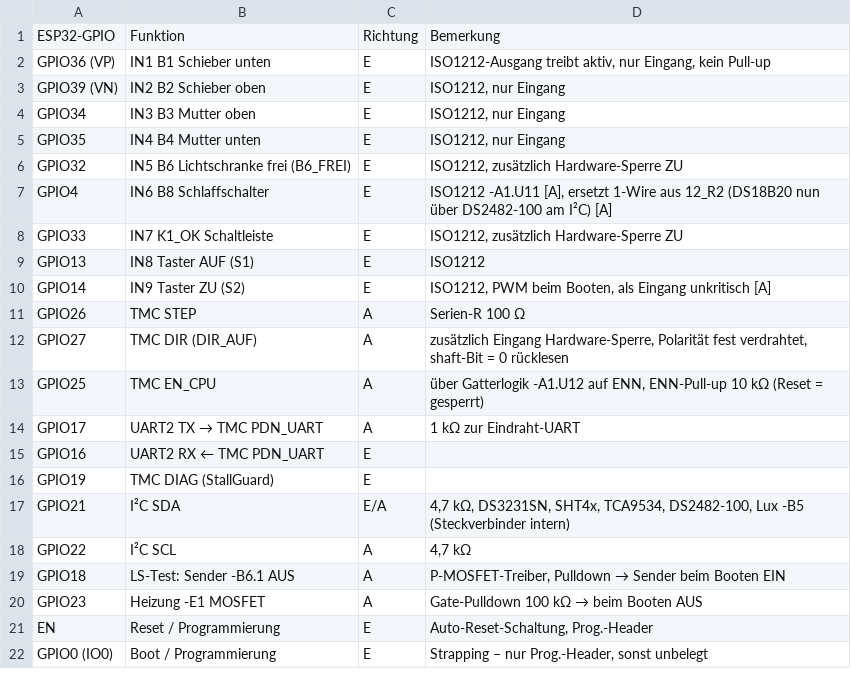
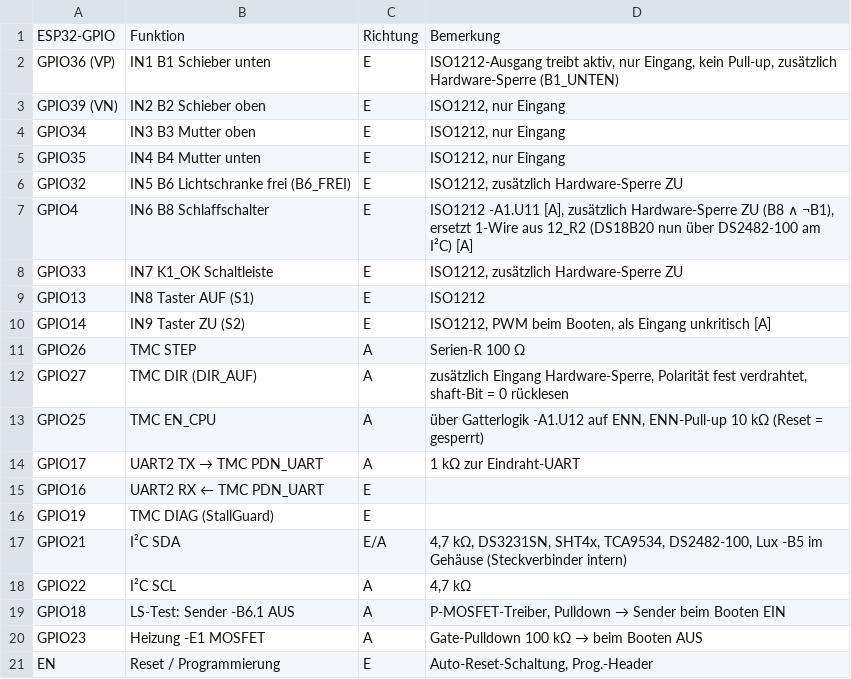
Before and after one commit to jhb2020hh/DuckDoor, a CSV file: electrical/EL-04_Pinbelegung.csv, drawn as a sheet; only a part is shown; the shorter side is filled out with more unchanged rows.

```diff
--- a/electrical/EL-04_Pinbelegung.csv
+++ b/electrical/EL-04_Pinbelegung.csv
@@ -1,3 +1,3 @@
 ESP32-GPIO;Funktion;Richtung;Bemerkung
-GPIO36 (VP);IN1 B1 Schieber unten;E;ISO1212-Ausgang treibt aktiv, nur Eingang, kein Pull-up
+GPIO36 (VP);IN1 B1 Schieber unten;E;ISO1212-Ausgang treibt aktiv, nur Eingang, kein Pull-up, zusätzlich Hardware-Sperre (B1_UNTEN)
 GPIO39 (VN);IN2 B2 Schieber oben;E;ISO1212, nur Eingang
@@ -6,3 +6,3 @@ GPIO35;IN4 B4 Mutter unten;E;ISO1212, nur Eingang
 GPIO32;IN5 B6 Lichtschranke frei (B6_FREI);E;ISO1212, zusätzlich Hardware-Sperre ZU
-GPIO4;IN6 B8 Schlaffschalter;E;ISO1212 -A1.U11 [A], ersetzt 1-Wire aus 12_R2 (DS18B20 nun über DS2482-100 am I²C) [A]
+GPIO4;IN6 B8 Schlaffschalter;E;ISO1212 -A1.U11 [A], zusätzlich Hardware-Sperre ZU (B8 ∧ ¬B1), ersetzt 1-Wire aus 12_R2 (DS18B20 nun über DS2482-100 am I²C) [A]
 GPIO33;IN7 K1_OK Schaltleiste;E;ISO1212, zusätzlich Hardware-Sperre ZU
@@ -16,3 +16,3 @@ GPIO16;UART2 RX ← TMC PDN_UART;E;
 GPIO19;TMC DIAG (StallGuard);E;
-GPIO21;I²C SDA;E/A;4,7 kΩ, DS3231SN, SHT4x, TCA9534, DS2482-100, Lux -B5 (Steckverbinder intern)
+GPIO21;I²C SDA;E/A;4,7 kΩ, DS3231SN, SHT4x, TCA9534, DS2482-100, Lux -B5 im Gehäuse (Steckverbinder intern)
 GPIO22;I²C SCL;A;4,7 kΩ
```
Also changed, not shown: electrical/EL-03_Klemmenplan.csv, electrical/EL_Betriebsmittelliste.csv, 3 other files.
